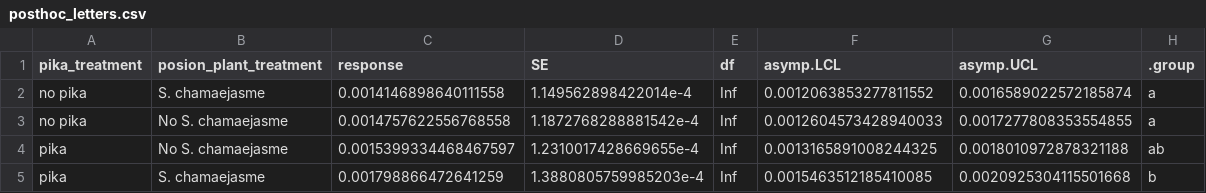
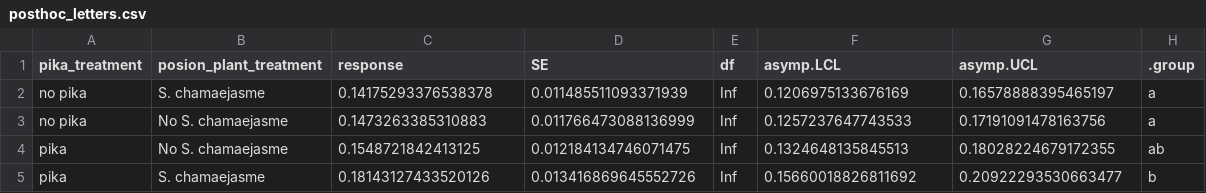
Before and after one commit to ddlawton/pika_yak_interactions, a CSV file: data/processed/experiment_foraging_efficiency/modeled_data/bite_steps/forbs_bite_steps/posthoc_letters.csv, drawn as a sheet.

```diff
--- a/data/processed/experiment_foraging_efficiency/modeled_data/bite_steps/forbs_bite_steps/posthoc_letters.csv
+++ b/data/processed/experiment_foraging_efficiency/modeled_data/bite_steps/forbs_bite_steps/posthoc_letters.csv
@@ -1,5 +1,5 @@
 pika_treatment,posion_plant_treatment,response,SE,df,asymp.LCL,asymp.UCL,.group
-no pika,S. chamaejasme,0.0014146898640111558,1.149562898422014e-4,Inf,0.0012063853277811552,0.0016589022572185874,a
-no pika,No S. chamaejasme,0.0014757622556768558,1.1872768288881542e-4,Inf,0.0012604573428940033,0.0017277808353554855,a
-pika,No S. chamaejasme,0.0015399334468467597,1.2310017428669655e-4,Inf,0.0013165891008244325,0.0018010972878321188,ab
-pika,S. chamaejasme,0.001798866472641259,1.3880805759985203e-4,Inf,0.0015463512185410085,0.0020925304115501668,b
+no pika,S. chamaejasme,0.14175293376538378,0.011485511093371939,Inf,0.1206975133676169,0.16578888395465197,a
+no pika,No S. chamaejasme,0.1473263385310883,0.011766473088136999,Inf,0.1257237647743533,0.17191091478163756,a
+pika,No S. chamaejasme,0.1548721842413125,0.012184134746071475,Inf,0.1324648135845513,0.18028224679172355,ab
+pika,S. chamaejasme,0.18143127433520126,0.013416869645552726,Inf,0.15660018826811692,0.20922293530663477,b
```
Also changed, not shown: data/processed/experiment_foraging_efficiency/modeled_data/bite_steps/forbs_bite_steps/emms.csv, data/processed/experiment_foraging_efficiency/modeled_data/bite_steps/grasses_bite_steps/emms.csv, 14 other files.
